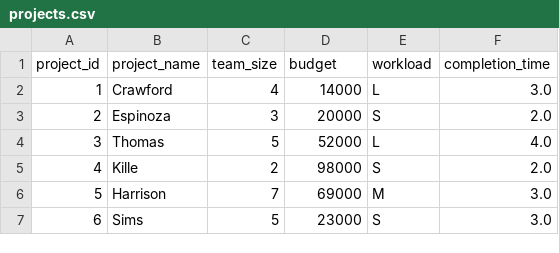
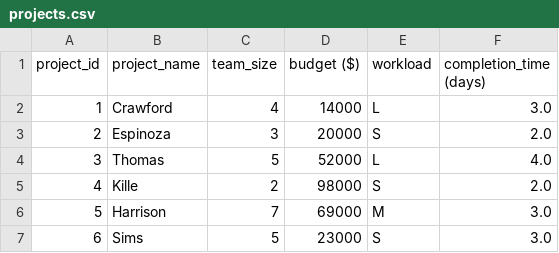
Before and after one commit to fnnelson/CapstoneProject, a CSV file: projects.csv, drawn as a sheet; only a part is shown.

Commit message:
update columns' names

```diff
--- a/projects.csv
+++ b/projects.csv
@@ -1,2 +1,2 @@
-project_id,project_name,team_size,budget,workload,completion_time
+project_id,project_name,team_size,budget ($),workload,completion_time (days)
 1,Crawford,4,14000,L,3.0
```
Also changed, not shown: tasks.csv, 3 other files.
